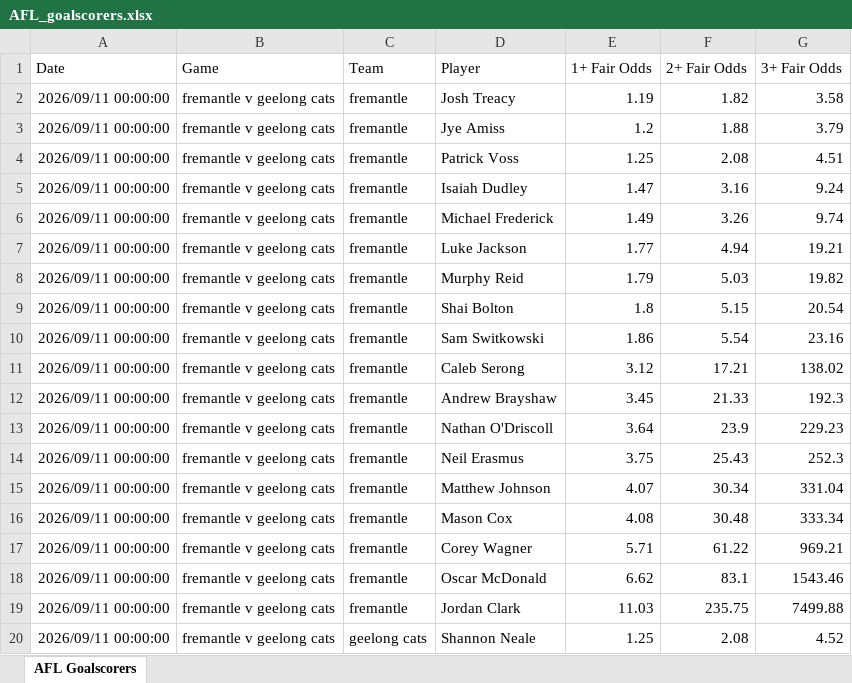
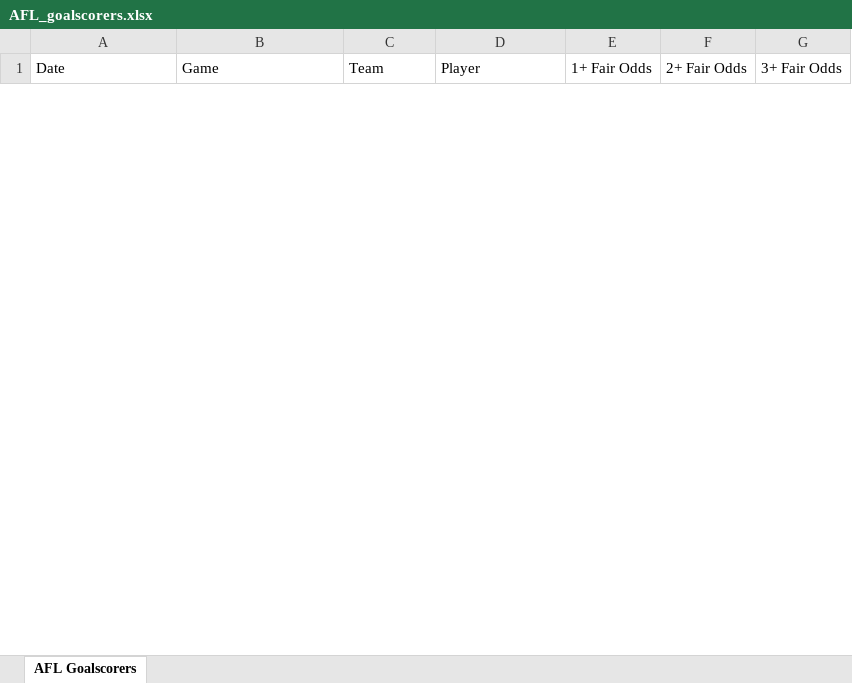
Before and after one commit to cgrocott89/ModelOutput, an Excel workbook: files/AFL_goalscorers.xlsx, sheet AFL Goalscorers, drawn as a sheet; only a part is shown; values as stored, in another font and other column widths than the file's, no borders; removed rows and columns are numbered as before the commit, all else as after; the diff covers the shown part only; the diff names each change by its address in the sheet, - before the commit and + after, or states it on an @@ line.

```diff
--- a/files/AFL_goalscorers.xlsx (sheet AFL Goalscorers)
+++ b/files/AFL_goalscorers.xlsx (sheet AFL Goalscorers)
-row 2: 2026/09/11 00:00:00 | fremantle v geelong cats | fremantle | Josh Treacy | 1.19 | 1.82 | 3.58
-row 3: 2026/09/11 00:00:00 | fremantle v geelong cats | fremantle | Jye Amiss | 1.2 | 1.88 | 3.79
-row 4: 2026/09/11 00:00:00 | fremantle v geelong cats | fremantle | Patrick Voss | 1.25 | 2.08 | 4.51
-row 5: 2026/09/11 00:00:00 | fremantle v geelong cats | fremantle | Isaiah Dudley | 1.47 | 3.16 | 9.24
-row 6: 2026/09/11 00:00:00 | fremantle v geelong cats | fremantle | Michael Frederick | 1.49 | 3.26 | 9.74
-row 7: 2026/09/11 00:00:00 | fremantle v geelong cats | fremantle | Luke Jackson | 1.77 | 4.94 | 19.21
-row 8: 2026/09/11 00:00:00 | fremantle v geelong cats | fremantle | Murphy Reid | 1.79 | 5.03 | 19.82
-row 9: 2026/09/11 00:00:00 | fremantle v geelong cats | fremantle | Shai Bolton | 1.8 | 5.15 | 20.54
-row 10: 2026/09/11 00:00:00 | fremantle v geelong cats | fremantle | Sam Switkowski | 1.86 | 5.54 | 23.16
-row 11: 2026/09/11 00:00:00 | fremantle v geelong cats | fremantle | Caleb Serong | 3.12 | 17.21 | 138.02
-row 12: 2026/09/11 00:00:00 | fremantle v geelong cats | fremantle | Andrew Brayshaw | 3.45 | 21.33 | 192.3
-row 13: 2026/09/11 00:00:00 | fremantle v geelong cats | fremantle | Nathan O'Driscoll | 3.64 | 23.9 | 229.23
-row 14: 2026/09/11 00:00:00 | fremantle v geelong cats | fremantle | Neil Erasmus | 3.75 | 25.43 | 252.3
-row 15: 2026/09/11 00:00:00 | fremantle v geelong cats | fremantle | Matthew Johnson | 4.07 | 30.34 | 331.04
-row 16: 2026/09/11 00:00:00 | fremantle v geelong cats | fremantle | Mason Cox | 4.08 | 30.48 | 333.34
-row 17: 2026/09/11 00:00:00 | fremantle v geelong cats | fremantle | Corey Wagner | 5.71 | 61.22 | 969.21
-row 18: 2026/09/11 00:00:00 | fremantle v geelong cats | fremantle | Oscar McDonald | 6.62 | 83.1 | 1543.46
-row 19: 2026/09/11 00:00:00 | fremantle v geelong cats | fremantle | Jordan Clark | 11.03 | 235.75 | 7499.88
-row 20: 2026/09/11 00:00:00 | fremantle v geelong cats | geelong cats | Shannon Neale | 1.25 | 2.08 | 4.52
```
Also changed, not shown: 72 added rows and 53 removed rows elsewhere in this sheet, files/AFLW_upcoming_projections.xlsx, files/AFL_futures_sim.xlsx, 9 other files.
